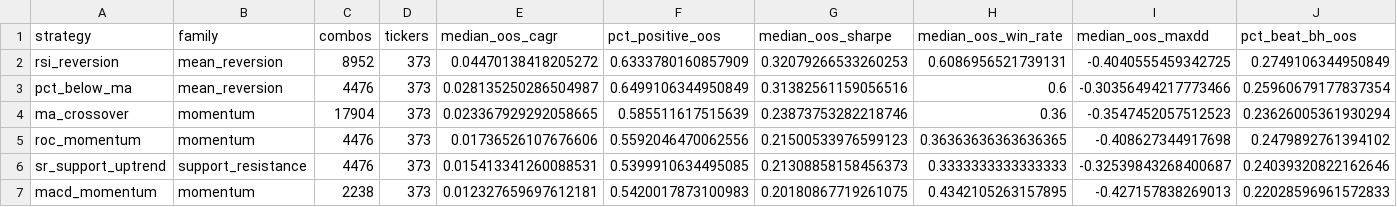
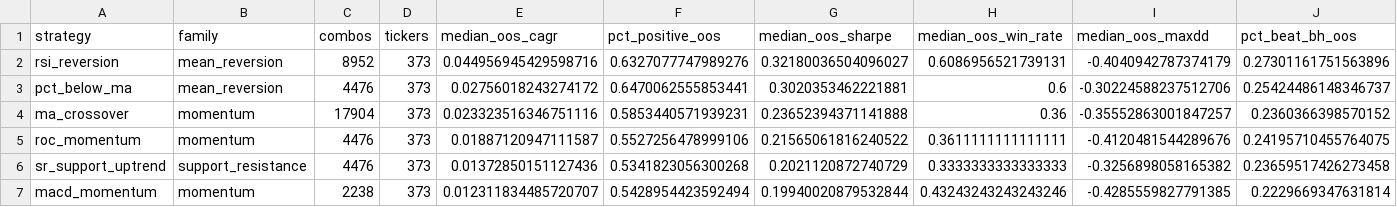
Before and after one commit to AidanFisch/asx-strategy-lab, a CSV file: results/strategy_summary.csv, drawn as a sheet; only a part is shown; the diff covers the shown part only.

```diff
--- a/results/strategy_summary.csv
+++ b/results/strategy_summary.csv
@@ -1,7 +1,7 @@
 strategy,family,combos,tickers,median_oos_cagr,pct_positive_oos,median_oos_sharpe,median_oos_win_rate,median_oos_maxdd,pct_beat_bh_oos
-rsi_reversion,mean_reversion,8952,373,0.04470138418205272,0.6333780160857909,0.32079266533260253,0.6086956521739131,-0.4040555459342725,0.2749106344950849
-pct_below_ma,mean_reversion,4476,373,0.028135250286504987,0.6499106344950849,0.31382561159056516,0.6,-0.30356494217773466,0.25960679177837354
-ma_crossover,momentum,17904,373,0.023367929292058665,0.585511617515639,0.23873753282218746,0.36,-0.3547452057512523,0.23626005361930294
-roc_momentum,momentum,4476,373,0.01736526107676606,0.5592046470062556,0.21500533976599123,0.36363636363636365,-0.408627344917698,0.2479892761394102
-sr_support_uptrend,support_resistance,4476,373,0.015413341260088531,0.5399910634495085,0.21308858158456373,0.3333333333333333,-0.32539843268400687,0.24039320822162646
-macd_momentum,momentum,2238,373,0.012327659697612181,0.5420017873100983,0.20180867719261075,0.4342105263157895,-0.427157838269013,0.22028596961572833
+rsi_reversion,mean_reversion,8952,373,0.044956945429598716,0.6327077747989276,0.32180036504096027,0.6086956521739131,-0.4040942787374179,0.27301161751563896
+pct_below_ma,mean_reversion,4476,373,0.02756018243274172,0.6470062555853441,0.3020353462221881,0.6,-0.30224588237512706,0.25424486148346737
+ma_crossover,momentum,17904,373,0.023323516346751116,0.5853440571939231,0.23652394371141888,0.36,-0.35552863001847257,0.2360366398570152
+roc_momentum,momentum,4476,373,0.01887120947111587,0.5527256478999106,0.21565061816240522,0.3611111111111111,-0.4120481544289676,0.24195710455764075
+sr_support_uptrend,support_resistance,4476,373,0.01372850151127436,0.5341823056300268,0.2021120872740729,0.3333333333333333,-0.3256898058165382,0.23659517426273458
+macd_momentum,momentum,2238,373,0.012311834485720707,0.5428954423592494,0.19940020879532844,0.43243243243243246,-0.4285559827791385,0.2229669347631814
```
Also changed, not shown: 4 added rows, 4 removed rows and 79 edited cells elsewhere in this file, 8 other files.
